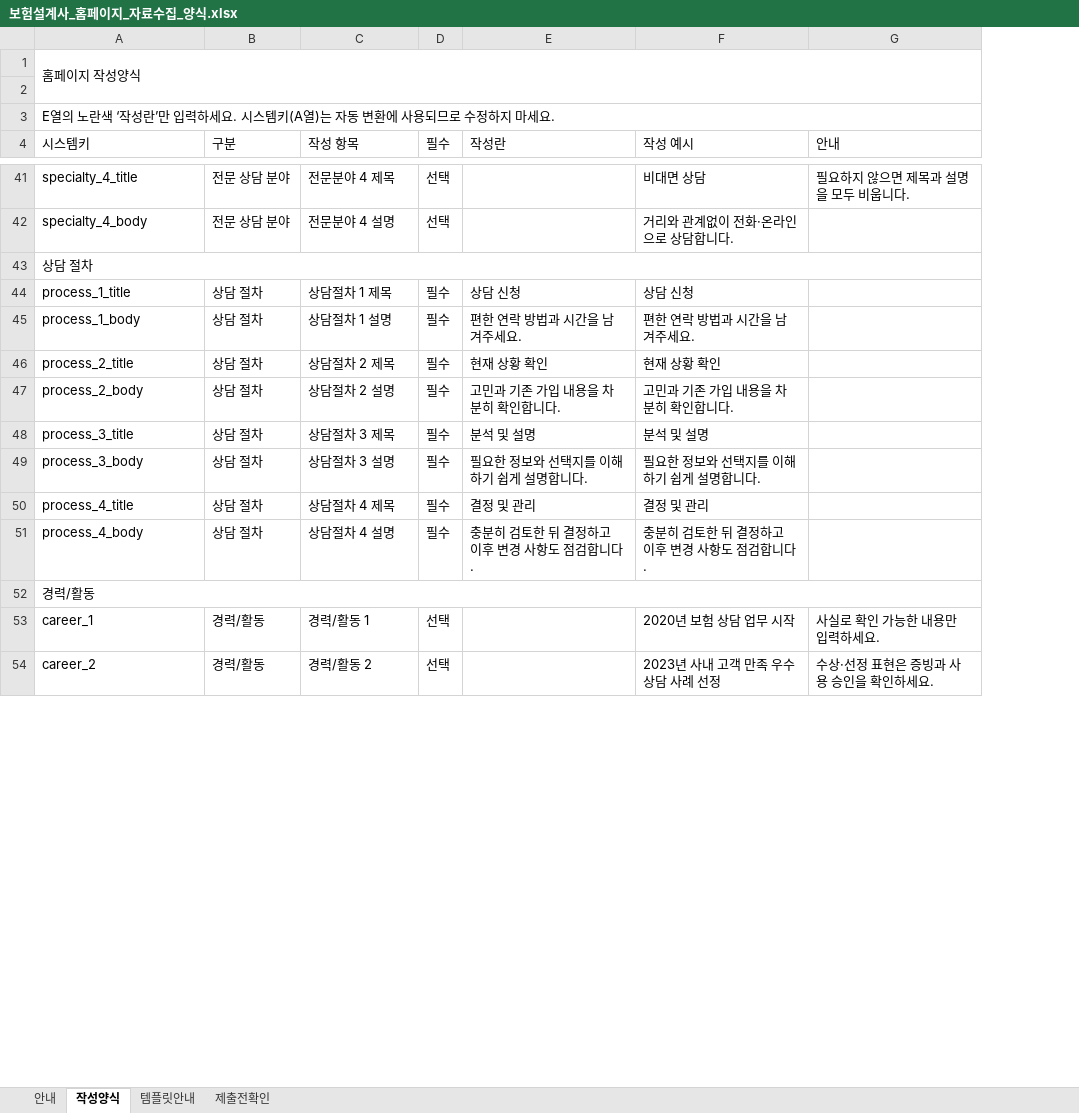
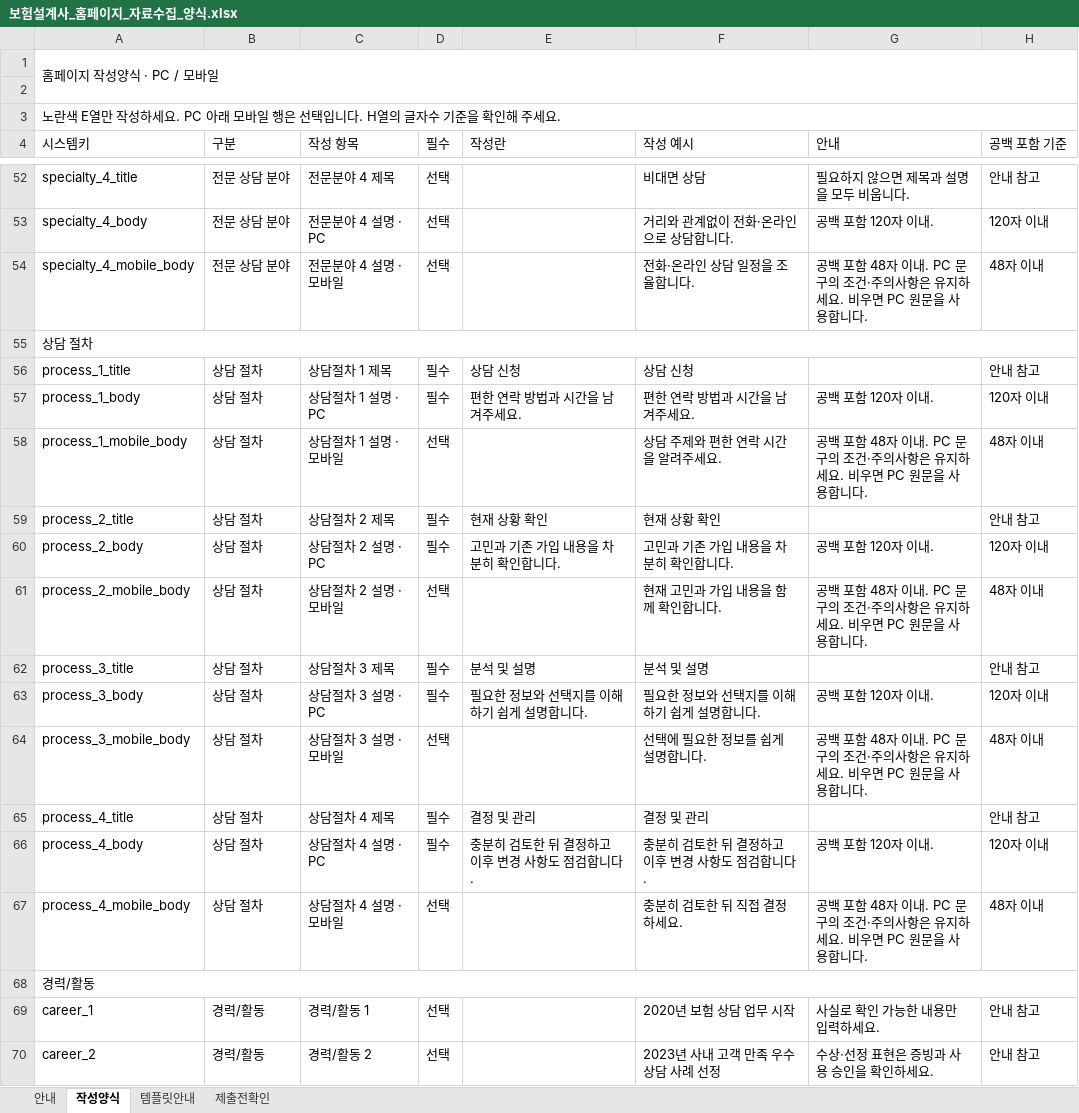
Before and after one commit to SiteFactoryJM/insurance-web-factory, an Excel workbook: forms/보험설계사_홈페이지_자료수집_양식.xlsx, sheet 작성양식, drawn as a sheet; only a part is shown, gaps mark what is left out; values as stored, in another font and other column widths than the file's, no cell formats; conditional formats not drawn; addresses are those after the commit; the diff covers the shown part only; the diff names each change by its address in the sheet, - before the commit and + after, or states it on an @@ line.

Commit message:
feat: add separate desktop and mobile copy to intake and site content

```diff
--- a/forms/보험설계사_홈페이지_자료수집_양식.xlsx (sheet 작성양식)
+++ b/forms/보험설계사_홈페이지_자료수집_양식.xlsx (sheet 작성양식)
+column H (공백 포함 기준), rows 52-53: 안내 참고 | 120자 이내; rows 56-57: 안내 참고 | 120자 이내; rows 59-60: 안내 참고 | 120자 이내; rows 62-63: 안내 참고 | 120자 이내; rows 65-66: 안내 참고 | 120자 이내; rows 69-70: 안내 참고 | 안내 참고
-A1 (시스템키): 홈페이지 작성양식
+A1 (시스템키): 홈페이지 작성양식 · PC / 모바일
-A3 (시스템키): E열의 노란색 ‘작성란’만 입력하세요. 시스템키(A열)는 자동 변환에 사용되므로 수정하지 마세요.
+A3 (시스템키): 노란색 E열만 작성하세요. PC 아래 모바일 행은 선택입니다. H열의 글자수 기준을 확인해 주세요.
-C53 (작성 항목): 전문분야 4 설명
+C53 (작성 항목): 전문분야 4 설명 · PC
-G53 (안내): (empty)
+G53 (안내): 공백 포함 120자 이내.
+row 54: specialty_4_mobile_body | 전문 상담 분야 | 전문분야 4 설명 · 모바일 | 선택 |  | 전화·온라인 상담 일정을 조율합니다. | 공백 포함 48자 이내. PC 문구의 조건·주의사항은 유지하세요. 비우면 PC 원문을 사용합니다. | 48자 이내
-C57 (작성 항목): 상담절차 1 설명
+C57 (작성 항목): 상담절차 1 설명 · PC
-G57 (안내): (empty)
+G57 (안내): 공백 포함 120자 이내.
+row 58: process_1_mobile_body | 상담 절차 | 상담절차 1 설명 · 모바일 | 선택 |  | 상담 주제와 편한 연락 시간을 알려주세요. | 공백 포함 48자 이내. PC 문구의 조건·주의사항은 유지하세요. 비우면 PC 원문을 사용합니다. | 48자 이내
-C60 (작성 항목): 상담절차 2 설명
+C60 (작성 항목): 상담절차 2 설명 · PC
-G60 (안내): (empty)
+G60 (안내): 공백 포함 120자 이내.
+row 61: process_2_mobile_body | 상담 절차 | 상담절차 2 설명 · 모바일 | 선택 |  | 현재 고민과 가입 내용을 함께 확인합니다. | 공백 포함 48자 이내. PC 문구의 조건·주의사항은 유지하세요. 비우면 PC 원문을 사용합니다. | 48자 이내
-C63 (작성 항목): 상담절차 3 설명
+C63 (작성 항목): 상담절차 3 설명 · PC
-G63 (안내): (empty)
+G63 (안내): 공백 포함 120자 이내.
+row 64: process_3_mobile_body | 상담 절차 | 상담절차 3 설명 · 모바일 | 선택 |  | 선택에 필요한 정보를 쉽게 설명합니다. | 공백 포함 48자 이내. PC 문구의 조건·주의사항은 유지하세요. 비우면 PC 원문을 사용합니다. | 48자 이내
-C66 (작성 항목): 상담절차 4 설명
+C66 (작성 항목): 상담절차 4 설명 · PC
-G66 (안내): (empty)
+G66 (안내): 공백 포함 120자 이내.
+row 67: process_4_mobile_body | 상담 절차 | 상담절차 4 설명 · 모바일 | 선택 |  | 충분히 검토한 뒤 직접 결정하세요. | 공백 포함 48자 이내. PC 문구의 조건·주의사항은 유지하세요. 비우면 PC 원문을 사용합니다. | 48자 이내
```
Also changed, not shown: 15 added rows and 28 edited cells elsewhere in this sheet, sheet 안내, sheet 템플릿안내, sheet 제출전확인, cell formats, formulas that keep their value, 13 other files.
